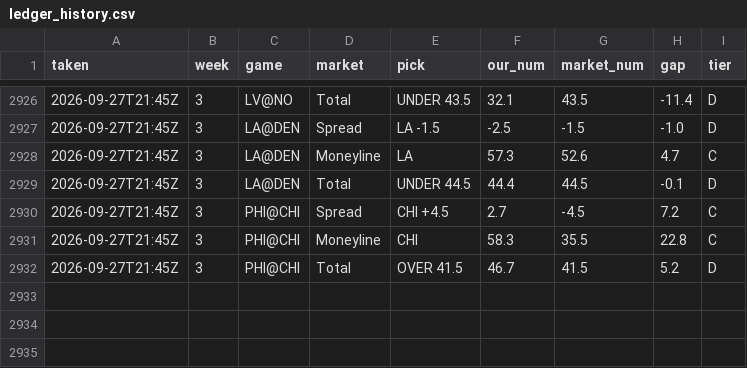
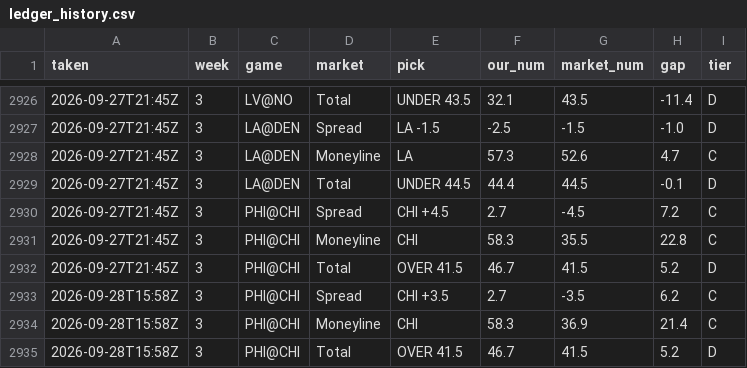
Before and after one commit to fourty2se7en/nfl-card, a CSV file: scripts/ledger_history.csv, drawn as a sheet; only a part is shown, gaps mark what is left out.

```diff
--- a/scripts/ledger_history.csv
+++ b/scripts/ledger_history.csv
@@ -2932 +2932,4 @@ taken,week,game,market,pick,our_num,market_num,gap,tier
 2026-09-27T21:45Z,3,PHI@CHI,Total,OVER 41.5,46.7,41.5,5.2,D
+2026-09-28T15:58Z,3,PHI@CHI,Spread,CHI +3.5,2.7,-3.5,6.2,C
+2026-09-28T15:58Z,3,PHI@CHI,Moneyline,CHI,58.3,36.9,21.4,C
+2026-09-28T15:58Z,3,PHI@CHI,Total,OVER 41.5,46.7,41.5,5.2,D
```
Also changed, not shown: scripts/ledger_week3.csv, scripts/season_stats.csv, 5 other files.
